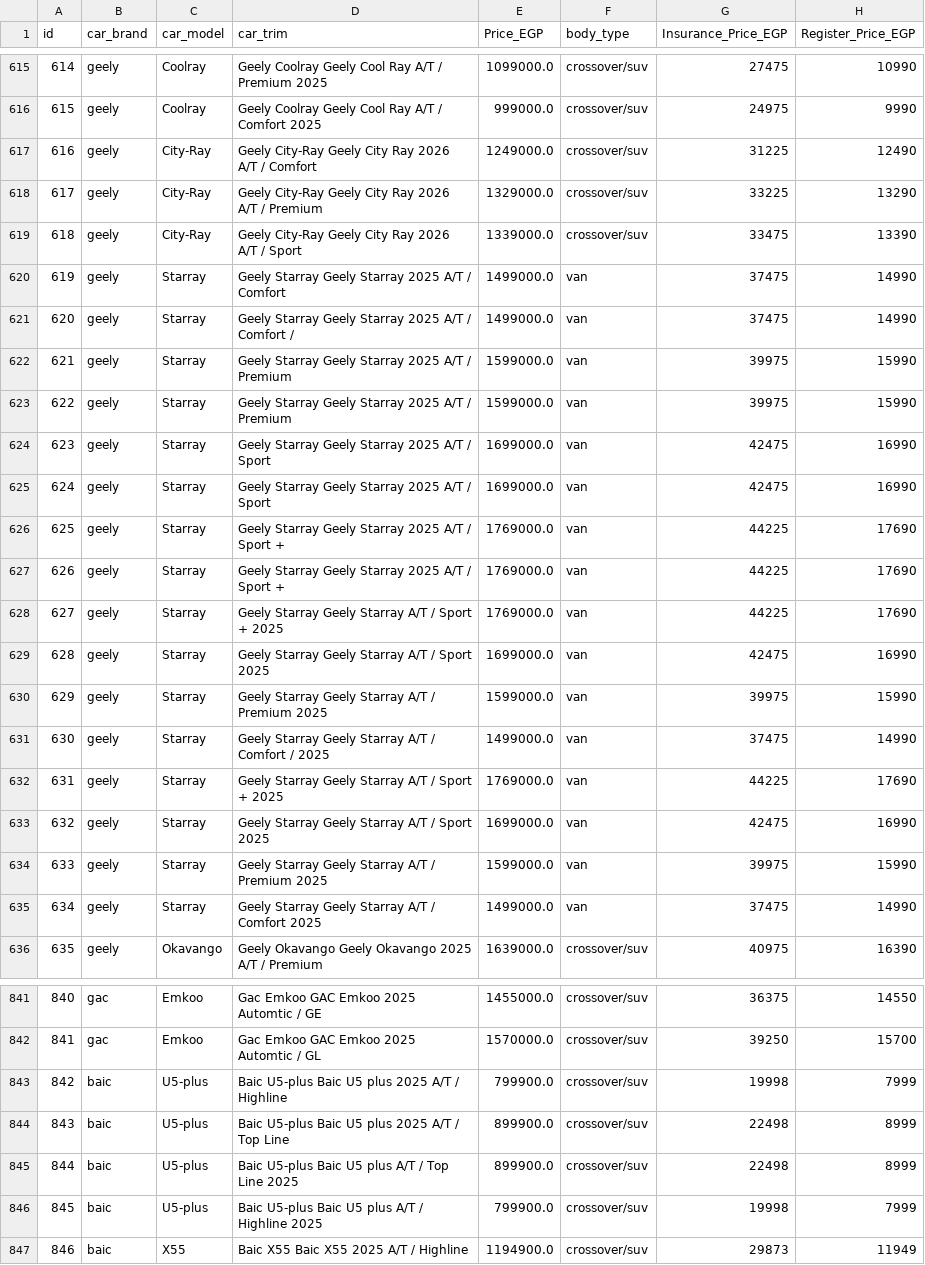
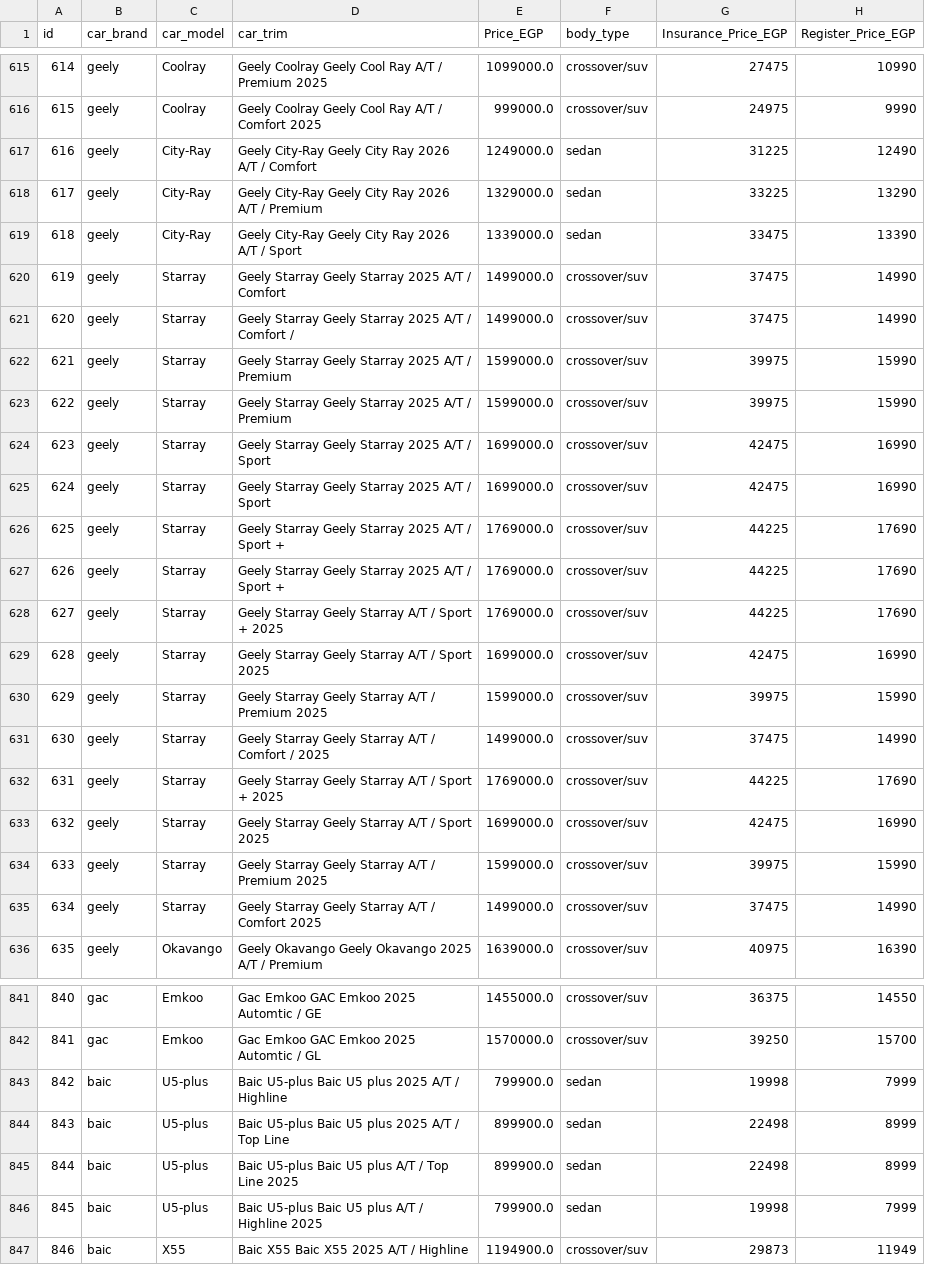
Before and after one commit to Mostafa-M-Abla/car-advisor-chatbot, a CSV file: processed_data.csv, drawn as a sheet; only a part is shown, gaps mark what is left out; the diff covers the shown part only; the diff names each change by its address in the sheet, - before the commit and + after, or states it on an @@ line.

Commit message:
Recreated processed_data + db after using gpt4.1

```diff
--- a/processed_data.csv
+++ b/processed_data.csv
-F617:F619 (body_type): crossover/suv
+F617:F619 (body_type): sedan
-F620:F635 (body_type): van
+F620:F635 (body_type): crossover/suv
-F843:F846 (body_type): crossover/suv
+F843:F846 (body_type): sedan
```
Also changed, not shown: 52 edited cells elsewhere in this file, 1 other file.
